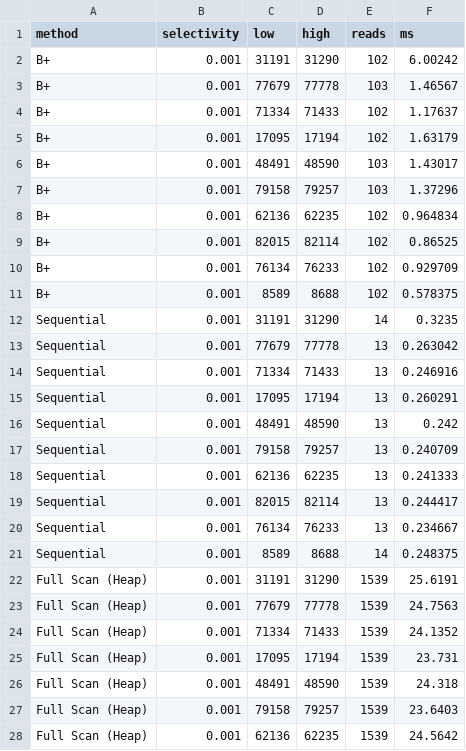
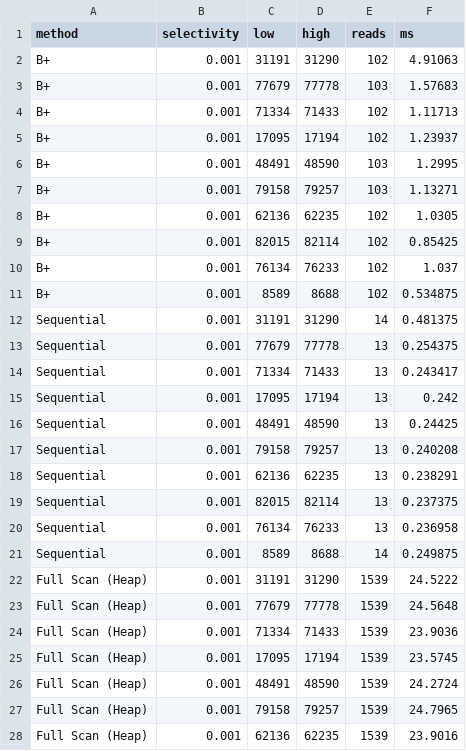
Before and after one commit to josueTori-UTEC/minidb-engine, a CSV file: benchmarks/results/exp3_range_raw.csv, drawn as a sheet; only a part is shown; the diff covers the shown part only.

```diff
--- a/benchmarks/results/exp3_range_raw.csv
+++ b/benchmarks/results/exp3_range_raw.csv
@@ -1,28 +1,28 @@
 method,selectivity,low,high,reads,ms
-B+,0.001,31191,31290,102,6.00242
-B+,0.001,77679,77778,103,1.46567
-B+,0.001,71334,71433,102,1.17637
-B+,0.001,17095,17194,102,1.63179
-B+,0.001,48491,48590,103,1.43017
-B+,0.001,79158,79257,103,1.37296
-B+,0.001,62136,62235,102,0.964834
-B+,0.001,82015,82114,102,0.86525
-B+,0.001,76134,76233,102,0.929709
-B+,0.001,8589,8688,102,0.578375
-Sequential,0.001,31191,31290,14,0.3235
-Sequential,0.001,77679,77778,13,0.263042
-Sequential,0.001,71334,71433,13,0.246916
-Sequential,0.001,17095,17194,13,0.260291
-Sequential,0.001,48491,48590,13,0.242
-Sequential,0.001,79158,79257,13,0.240709
-Sequential,0.001,62136,62235,13,0.241333
-Sequential,0.001,82015,82114,13,0.244417
-Sequential,0.001,76134,76233,13,0.234667
-Sequential,0.001,8589,8688,14,0.248375
-Full Scan (Heap),0.001,31191,31290,1539,25.6191
-Full Scan (Heap),0.001,77679,77778,1539,24.7563
-Full Scan (Heap),0.001,71334,71433,1539,24.1352
-Full Scan (Heap),0.001,17095,17194,1539,23.731
-Full Scan (Heap),0.001,48491,48590,1539,24.318
-Full Scan (Heap),0.001,79158,79257,1539,23.6403
-Full Scan (Heap),0.001,62136,62235,1539,24.5642
+B+,0.001,31191,31290,102,4.91063
+B+,0.001,77679,77778,103,1.57683
+B+,0.001,71334,71433,102,1.11713
+B+,0.001,17095,17194,102,1.23937
+B+,0.001,48491,48590,103,1.2995
+B+,0.001,79158,79257,103,1.13271
+B+,0.001,62136,62235,102,1.0305
+B+,0.001,82015,82114,102,0.85425
+B+,0.001,76134,76233,102,1.037
+B+,0.001,8589,8688,102,0.534875
+Sequential,0.001,31191,31290,14,0.481375
+Sequential,0.001,77679,77778,13,0.254375
+Sequential,0.001,71334,71433,13,0.243417
+Sequential,0.001,17095,17194,13,0.242
+Sequential,0.001,48491,48590,13,0.24425
+Sequential,0.001,79158,79257,13,0.240208
+Sequential,0.001,62136,62235,13,0.238291
+Sequential,0.001,82015,82114,13,0.237375
+Sequential,0.001,76134,76233,13,0.236958
+Sequential,0.001,8589,8688,14,0.249875
+Full Scan (Heap),0.001,31191,31290,1539,24.5222
+Full Scan (Heap),0.001,77679,77778,1539,24.5648
+Full Scan (Heap),0.001,71334,71433,1539,23.9036
+Full Scan (Heap),0.001,17095,17194,1539,23.5745
+Full Scan (Heap),0.001,48491,48590,1539,24.2724
+Full Scan (Heap),0.001,79158,79257,1539,24.7965
+Full Scan (Heap),0.001,62136,62235,1539,23.9016
```
Also changed, not shown: 123 edited cells elsewhere in this file, benchmarks/results/exp1_insert.csv, benchmarks/results/exp2_equality.csv, 20 other files.
